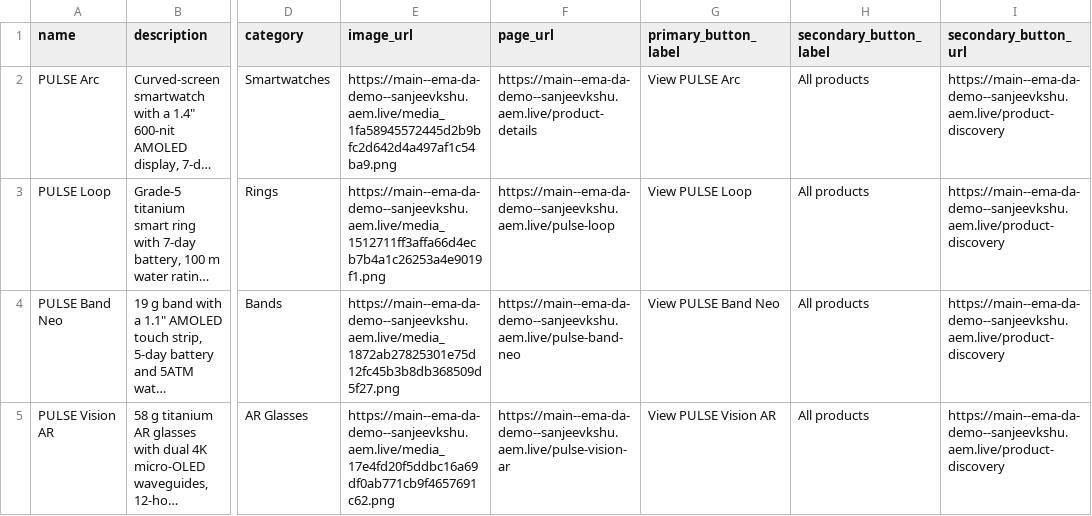
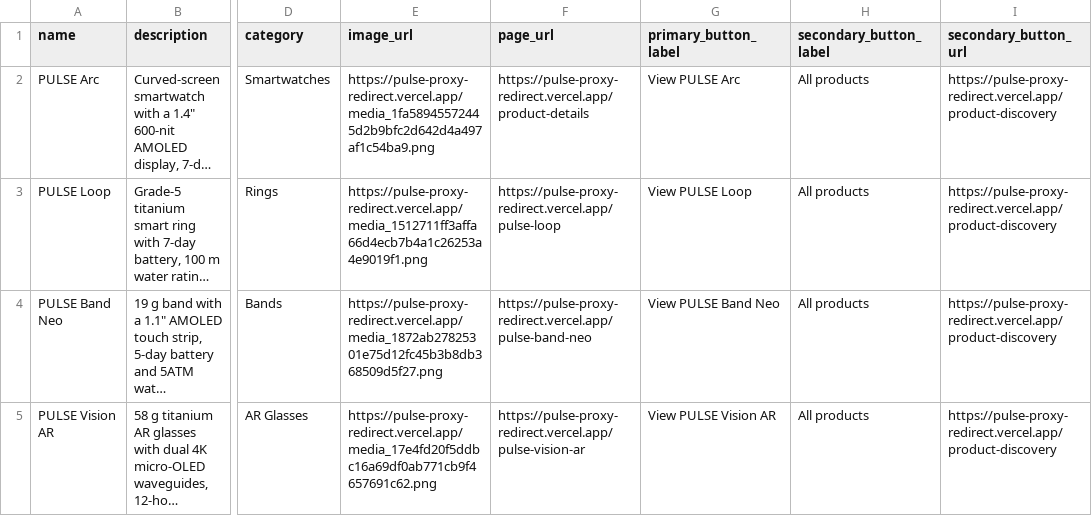
Before and after one commit to sanjeevkshu/ema-da-demo, a CSV file: reference/brand-concierge/product-catalog.csv, drawn as a sheet; only a part is shown, gaps mark what is left out; long unchanged cells end in …; the diff names each change by its address in the sheet, - before the commit and + after, or states it on an @@ line.

```diff
--- a/reference/brand-concierge/product-catalog.csv
+++ b/reference/brand-concierge/product-catalog.csv
-E2 (image_url): https://main--ema-da-demo--sanjeevkshu.aem.live/media_1fa58945572445d2b9bfc2d642d4a497af1c54ba9.png
+E2 (image_url): https://pulse-proxy-redirect.vercel.app/media_1fa58945572445d2b9bfc2d642d4a497af1c54ba9.png
-F2 (page_url): https://main--ema-da-demo--sanjeevkshu.aem.live/product-details
+F2 (page_url): https://pulse-proxy-redirect.vercel.app/product-details
-I2:I5 (secondary_button_url): https://main--ema-da-demo--sanjeevkshu.aem.live/product-discovery
+I2:I5 (secondary_button_url): https://pulse-proxy-redirect.vercel.app/product-discovery
-E3 (image_url): https://main--ema-da-demo--sanjeevkshu.aem.live/media_1512711ff3affa66d4ecb7b4a1c26253a4e9019f1.png
+E3 (image_url): https://pulse-proxy-redirect.vercel.app/media_1512711ff3affa66d4ecb7b4a1c26253a4e9019f1.png
-F3 (page_url): https://main--ema-da-demo--sanjeevkshu.aem.live/pulse-loop
+F3 (page_url): https://pulse-proxy-redirect.vercel.app/pulse-loop
-E4 (image_url): https://main--ema-da-demo--sanjeevkshu.aem.live/media_1872ab27825301e75d12fc45b3b8db368509d5f27.png
+E4 (image_url): https://pulse-proxy-redirect.vercel.app/media_1872ab27825301e75d12fc45b3b8db368509d5f27.png
-F4 (page_url): https://main--ema-da-demo--sanjeevkshu.aem.live/pulse-band-neo
+F4 (page_url): https://pulse-proxy-redirect.vercel.app/pulse-band-neo
-E5 (image_url): https://main--ema-da-demo--sanjeevkshu.aem.live/media_17e4fd20f5ddbc16a69df0ab771cb9f4657691c62.png
+E5 (image_url): https://pulse-proxy-redirect.vercel.app/media_17e4fd20f5ddbc16a69df0ab771cb9f4657691c62.png
-F5 (page_url): https://main--ema-da-demo--sanjeevkshu.aem.live/pulse-vision-ar
+F5 (page_url): https://pulse-proxy-redirect.vercel.app/pulse-vision-ar
```
Also changed, not shown: reference/brand-concierge/knowledge-source-urls.csv, 8 other files.
